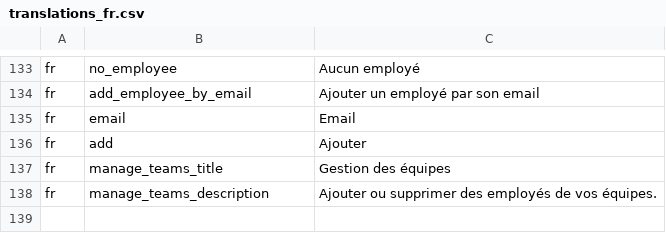
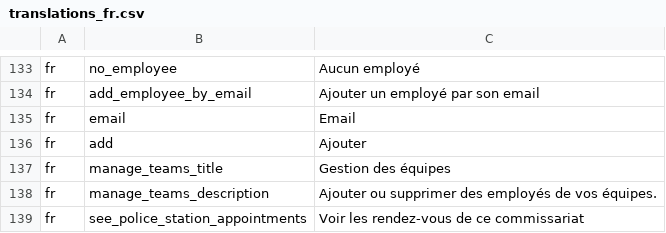
Before and after one commit to ESGI-WEB/api-platform-challenge, a CSV file: api/src/Translations/translations_fr.csv, drawn as a sheet; only a part is shown, gaps mark what is left out.

```diff
--- a/api/src/Translations/translations_fr.csv
+++ b/api/src/Translations/translations_fr.csv
@@ -138 +138,2 @@ fr,manage_teams_title,"Gestion des équipes"
 fr,manage_teams_description,"Ajouter ou supprimer des employés de vos équipes."
+fr,see_police_station_appointments,"Voir les rendez-vous de ce commissariat"
```
Also changed, not shown: api/src/Translations/translations_en.csv, 10 other files.
